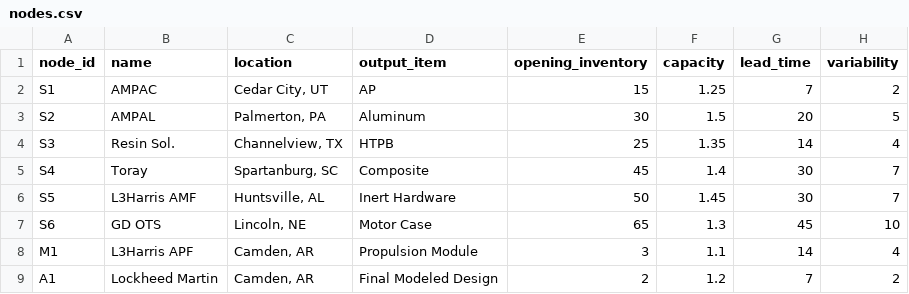
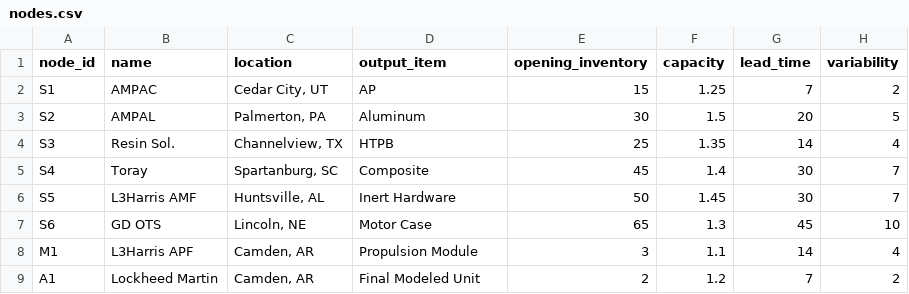
Before and after one commit to coleranalli/PAC-3-MSE-Simulation, a CSV file: Data/nodes.csv, drawn as a sheet; only a part is shown; the diff names each change by its address in the sheet, - before the commit and + after, or states it on an @@ line.

```diff
--- a/Data/nodes.csv
+++ b/Data/nodes.csv
-D9 (output_item): Final Modeled Design
+D9 (output_item): Final Modeled Unit
```
Also changed, not shown: 1 other file.
